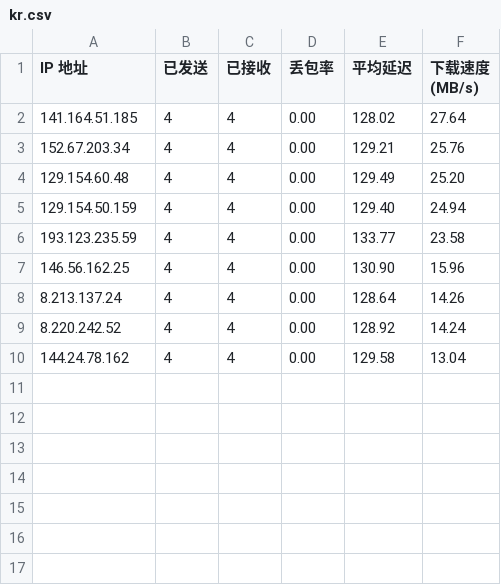
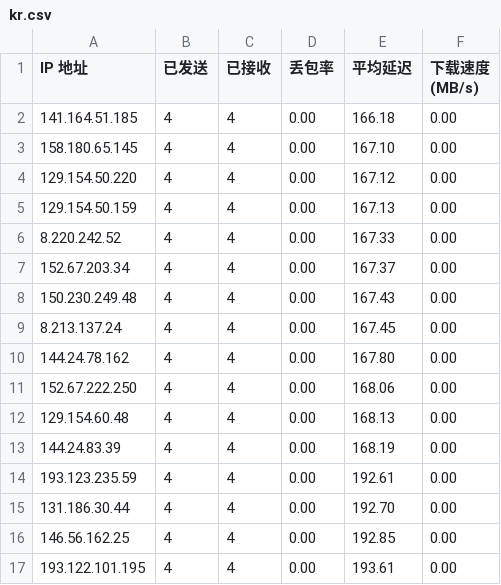
Before and after one commit to rdone442/dns, a CSV file: ip/kr.csv, drawn as a sheet.

```diff
--- a/ip/kr.csv
+++ b/ip/kr.csv
@@ -1,10 +1,17 @@
 IP 地址,已发送,已接收,丢包率,平均延迟,下载速度 (MB/s)
-141.164.51.185,4,4,0.00,128.02,27.64
-152.67.203.34,4,4,0.00,129.21,25.76
-129.154.60.48,4,4,0.00,129.49,25.20
-129.154.50.159,4,4,0.00,129.40,24.94
-193.123.235.59,4,4,0.00,133.77,23.58
-146.56.162.25,4,4,0.00,130.90,15.96
-8.213.137.24,4,4,0.00,128.64,14.26
-8.220.242.52,4,4,0.00,128.92,14.24
-144.24.78.162,4,4,0.00,129.58,13.04
+141.164.51.185,4,4,0.00,166.18,0.00
+158.180.65.145,4,4,0.00,167.10,0.00
+129.154.50.220,4,4,0.00,167.12,0.00
+129.154.50.159,4,4,0.00,167.13,0.00
+8.220.242.52,4,4,0.00,167.33,0.00
+152.67.203.34,4,4,0.00,167.37,0.00
+150.230.249.48,4,4,0.00,167.43,0.00
+8.213.137.24,4,4,0.00,167.45,0.00
+144.24.78.162,4,4,0.00,167.80,0.00
+152.67.222.250,4,4,0.00,168.06,0.00
+129.154.60.48,4,4,0.00,168.13,0.00
+144.24.83.39,4,4,0.00,168.19,0.00
+193.123.235.59,4,4,0.00,192.61,0.00
+131.186.30.44,4,4,0.00,192.70,0.00
+146.56.162.25,4,4,0.00,192.85,0.00
+193.122.101.195,4,4,0.00,193.61,0.00
```
Also changed, not shown: ip/jp.csv, ip/sg.csv, 6 other files.
